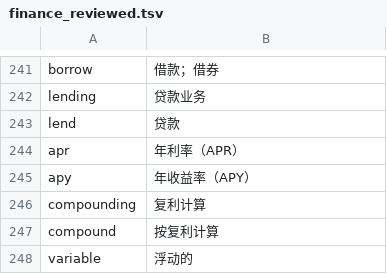
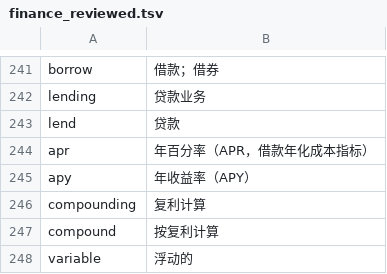
Before and after one commit to juege-osh/osh-english-learning, a TSV file: qa/finance_reviewed.tsv, drawn as a sheet; only a part is shown, gaps mark what is left out.

```diff
--- a/qa/finance_reviewed.tsv
+++ b/qa/finance_reviewed.tsv
@@ -243,3 +243,3 @@ lending	贷款业务
 lend	贷款
-apr	年利率（APR）
+apr	年百分率（APR，借款年化成本指标）
 apy	年收益率（APY）
```
Also changed, not shown: qa/finance_examples.tsv, 6 other files.
